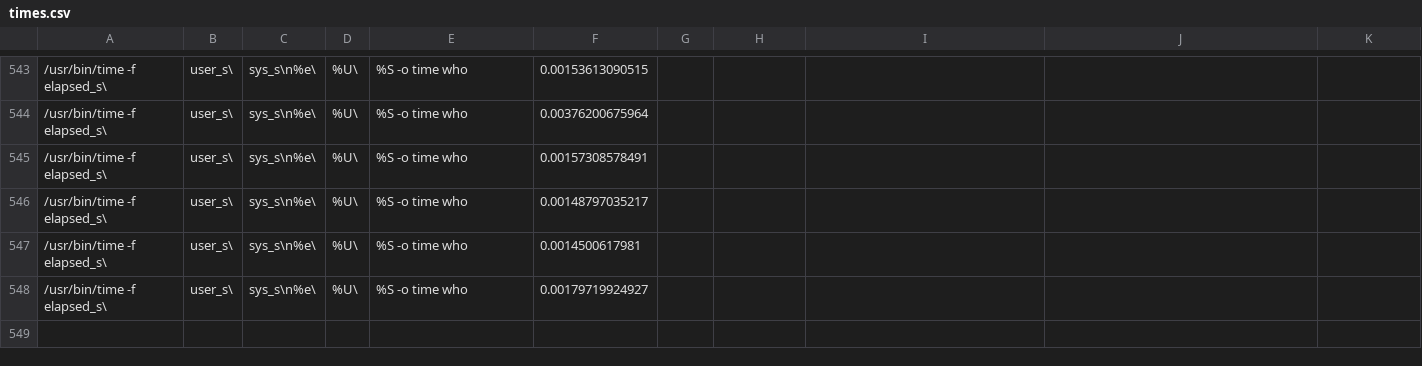
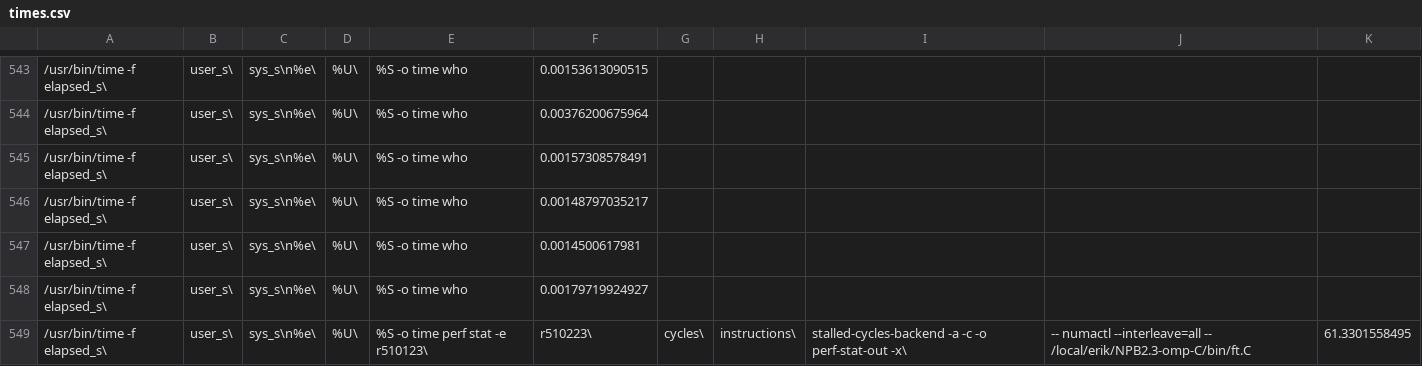
Before and after one commit to erikperillo/baut, a CSV file: times.csv, drawn as a sheet; only a part is shown, gaps mark what is left out; the diff names each change by its address in the sheet, - before the commit and + after, or states it on an @@ line.

```diff
--- a/times.csv
+++ b/times.csv
+row 549: /usr/bin/time -f elapsed_s\ | user_s\ | sys_s\n%e\ | %U\ | %S -o time perf stat -e r510123\ | r510223\ | cycles\ | instructions\ | stalled-cycles-backend -a -c -o perf-stat-out -x\ | -- numactl --interleave=all -- /local/erik/NPB2.3-omp-C/bin/ft.C | 61.3301558495
```
Also changed, not shown: 5 other files.
